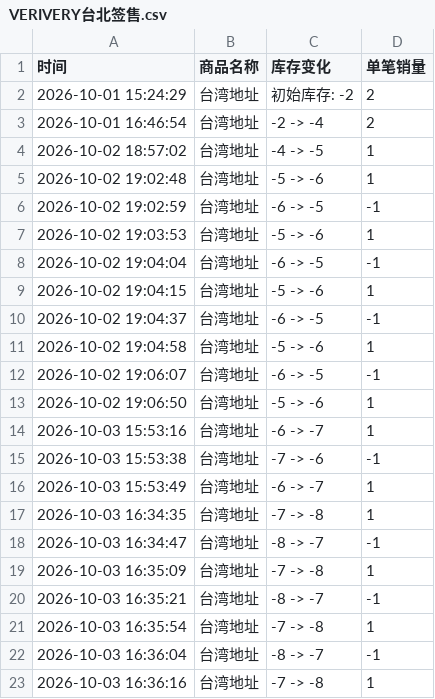
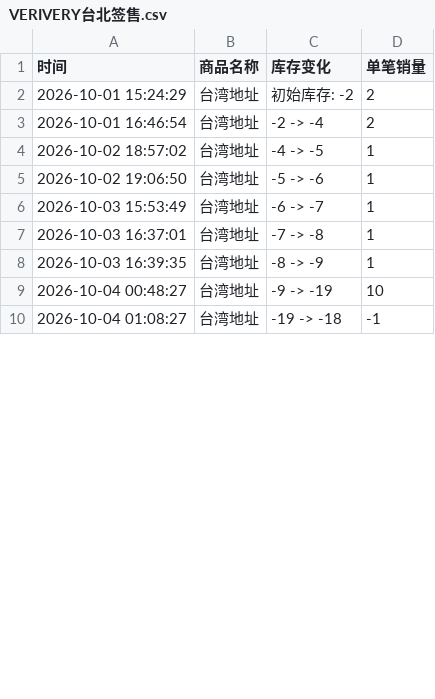
Before and after one commit to Juineii/verivery_km1007, a CSV file: VERIVERY台北签售.csv, drawn as a sheet; only a part is shown; the shorter side is filled out with more unchanged rows; removed rows and columns are numbered as before the commit, all else as after; the diff covers the shown part only; the diff names each change by its address in the sheet, - before the commit and + after, or states it on an @@ line.

Commit message:
自动更新数据 2026-10-05 01:04:53

```diff
--- a/VERIVERY台北签售.csv
+++ b/VERIVERY台北签售.csv
-row 5: 2026-10-02 19:02:48 | 台湾地址 | -5 -> -6 | 1
-row 6: 2026-10-02 19:02:59 | 台湾地址 | -6 -> -5 | -1
-row 7: 2026-10-02 19:03:53 | 台湾地址 | -5 -> -6 | 1
-row 8: 2026-10-02 19:04:04 | 台湾地址 | -6 -> -5 | -1
-row 9: 2026-10-02 19:04:15 | 台湾地址 | -5 -> -6 | 1
-row 10: 2026-10-02 19:04:37 | 台湾地址 | -6 -> -5 | -1
-row 11: 2026-10-02 19:04:58 | 台湾地址 | -5 -> -6 | 1
-row 12: 2026-10-02 19:06:07 | 台湾地址 | -6 -> -5 | -1
-row 14: 2026-10-03 15:53:16 | 台湾地址 | -6 -> -7 | 1
-row 15: 2026-10-03 15:53:38 | 台湾地址 | -7 -> -6 | -1
-row 17: 2026-10-03 16:34:35 | 台湾地址 | -7 -> -8 | 1
-row 18: 2026-10-03 16:34:47 | 台湾地址 | -8 -> -7 | -1
-row 19: 2026-10-03 16:35:09 | 台湾地址 | -7 -> -8 | 1
-row 20: 2026-10-03 16:35:21 | 台湾地址 | -8 -> -7 | -1
-row 21: 2026-10-03 16:35:54 | 台湾地址 | -7 -> -8 | 1
-row 22: 2026-10-03 16:36:04 | 台湾地址 | -8 -> -7 | -1
-row 23: 2026-10-03 16:36:16 | 台湾地址 | -7 -> -8 | 1
```
Also changed, not shown: 1 added row and 17 removed rows elsewhere in this file.
